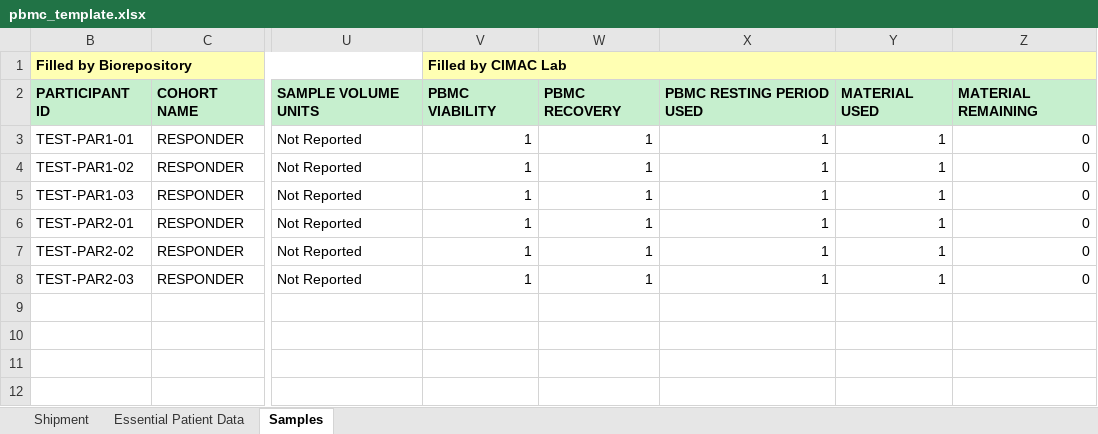
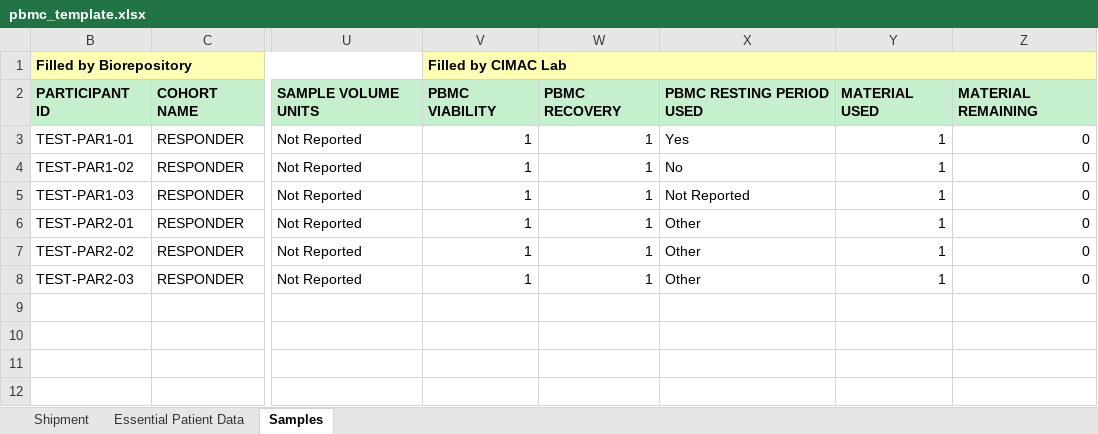
Before and after one commit to CIMAC-CIDC/cidc-schemas, an Excel workbook: template_examples/pbmc_template.xlsx, sheet Samples, drawn as a sheet; only a part is shown, gaps mark what is left out; values as stored, in another font and other column widths than the file's, no borders; the diff names each change by its address in the sheet, - before the commit and + after, or states it on an @@ line.

Commit message:
pbmc resting period - enum

```diff
--- a/template_examples/pbmc_template.xlsx (sheet Samples)
+++ b/template_examples/pbmc_template.xlsx (sheet Samples)
-X3: 1
+X3: Yes
-X4: 1
+X4: No
-X5: 1
+X5: Not Reported
-X6:X8: 1
+X6:X8: Other
```
Also changed, not shown: 2 other files.
